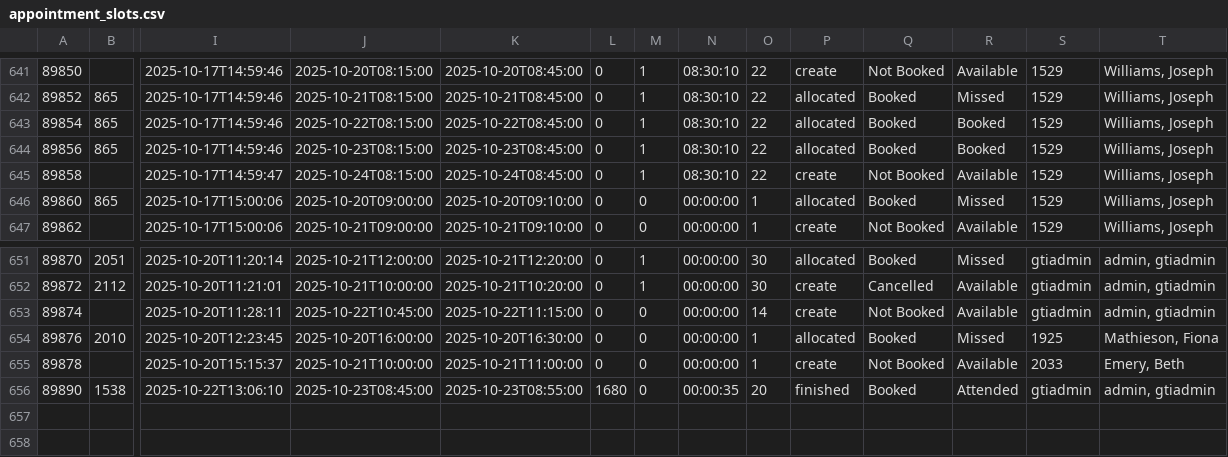
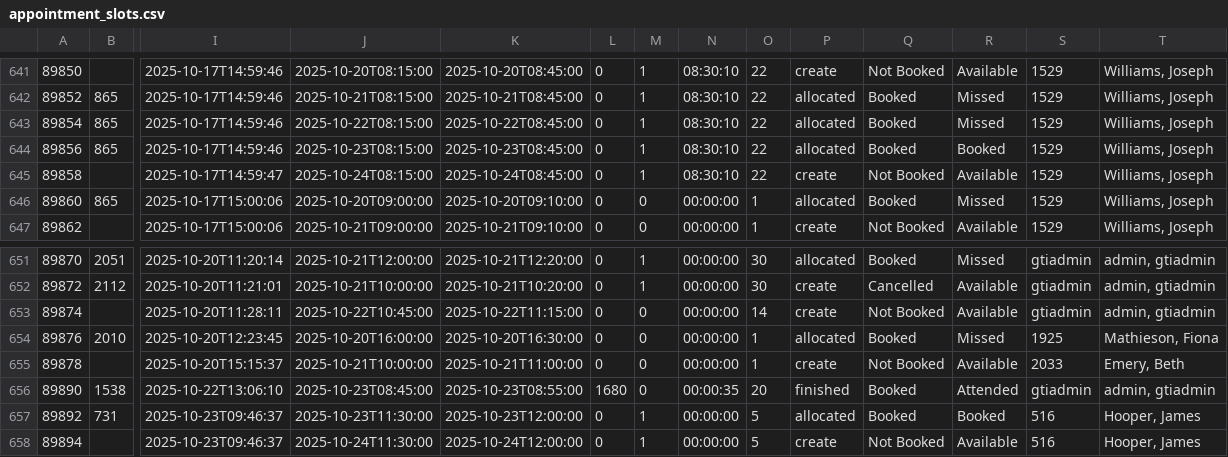
Before and after one commit to falaknaazkhan14/Trial, a CSV file: data/appointment_slots.csv, drawn as a sheet; only a part is shown, gaps mark what is left out; rows hold the shown columns only; the diff names each change by its address in the sheet, - before the commit and + after, or states it on an @@ line.

Commit message:
Update data - 2025-10-23T17:28:12.938776

```diff
--- a/data/appointment_slots.csv
+++ b/data/appointment_slots.csv
-R643: Booked
+R643: Missed
+row 657: 89892 | 731 | 2025-10-23T09:46:37 | 2025-10-23T11:30:00 | 2025-10-23T12:00:00 | 0 | 1 | 00:00:00 | 5 | allocated | Booked | Booked | 516 | Hooper, James
+row 658: 89894 |  | 2025-10-23T09:46:37 | 2025-10-24T11:30:00 | 2025-10-24T12:00:00 | 0 | 1 | 00:00:00 | 5 | create | Not Booked | Available | 516 | Hooper, James
```
Also changed, not shown: data/appointment_bookings.csv, data/students.csv, 3 other files.
